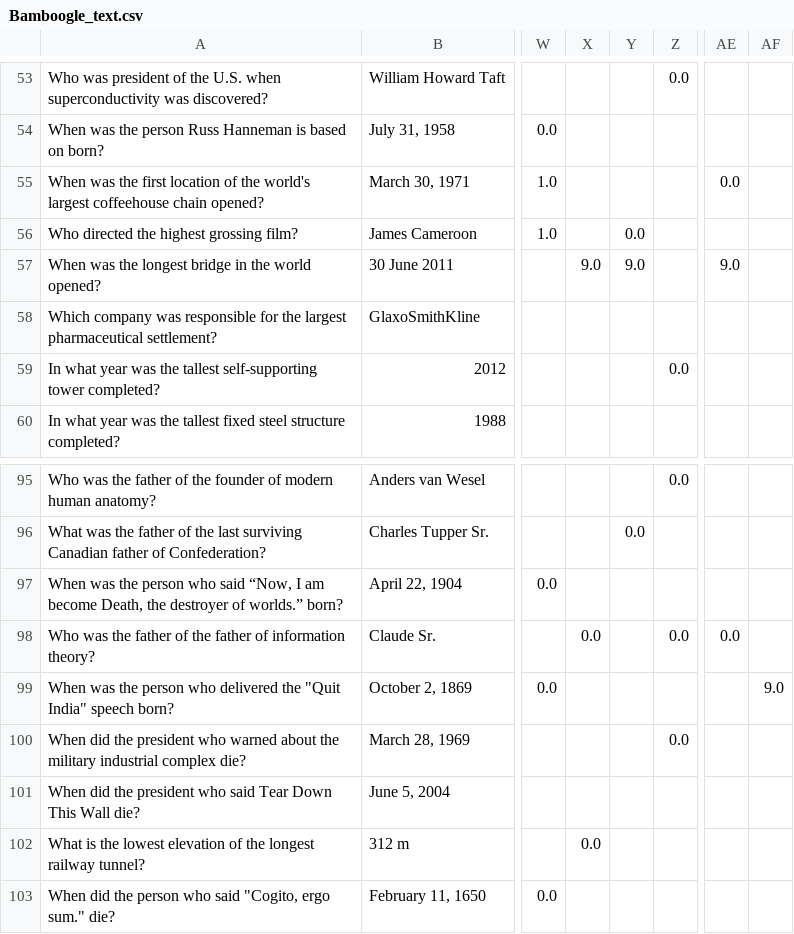
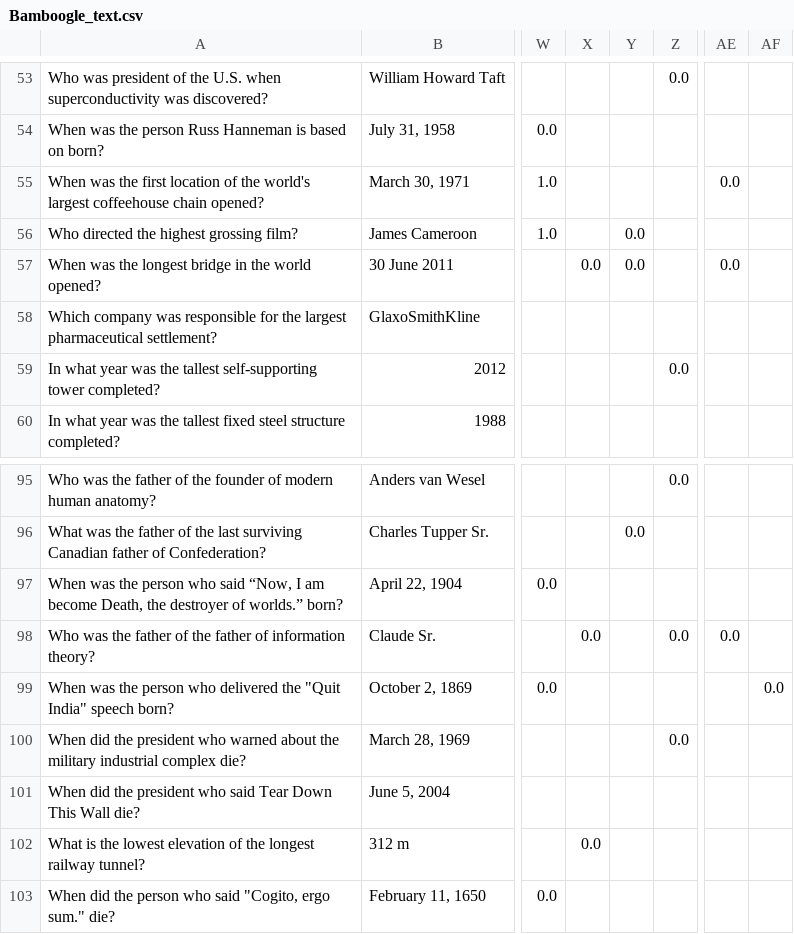
Before and after one commit to yysung/Advscore, a CSV file: data/Bamboogle_text.csv, drawn as a sheet; only a part is shown, gaps mark what is left out; the diff names each change by its address in the sheet, - before the commit and + after, or states it on an @@ line.

```diff
--- a/data/Bamboogle_text.csv
+++ b/data/Bamboogle_text.csv
-X57: 9.0
+X57: 0.0
-Y57: 9.0
+Y57: 0.0
-AE57: 9.0
+AE57: 0.0
-AF99: 9.0
+AF99: 0.0
```
Also changed, not shown: 1 other file.
